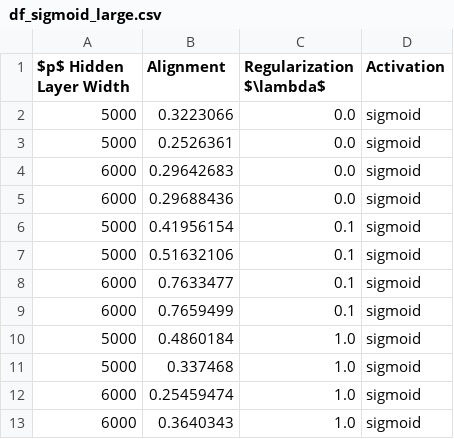
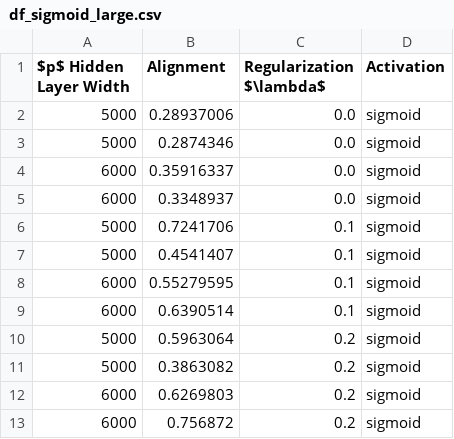
Before and after one commit to ChristophorusX/align_neurips_simulations, a CSV file: df_sigmoid_large.csv, drawn as a sheet.

```diff
--- a/df_sigmoid_large.csv
+++ b/df_sigmoid_large.csv
@@ -1,13 +1,13 @@
 $p$ Hidden Layer Width,Alignment,Regularization $\lambda$,Activation
-5000,0.3223066,0.0,sigmoid
-5000,0.2526361,0.0,sigmoid
-6000,0.29642683,0.0,sigmoid
-6000,0.29688436,0.0,sigmoid
-5000,0.41956154,0.1,sigmoid
-5000,0.51632106,0.1,sigmoid
-6000,0.7633477,0.1,sigmoid
-6000,0.7659499,0.1,sigmoid
-5000,0.4860184,1.0,sigmoid
-5000,0.337468,1.0,sigmoid
-6000,0.25459474,1.0,sigmoid
-6000,0.3640343,1.0,sigmoid
+5000,0.28937006,0.0,sigmoid
+5000,0.2874346,0.0,sigmoid
+6000,0.35916337,0.0,sigmoid
+6000,0.3348937,0.0,sigmoid
+5000,0.7241706,0.1,sigmoid
+5000,0.4541407,0.1,sigmoid
+6000,0.55279595,0.1,sigmoid
+6000,0.6390514,0.1,sigmoid
+5000,0.5963064,0.2,sigmoid
+5000,0.3863082,0.2,sigmoid
+6000,0.6269803,0.2,sigmoid
+6000,0.756872,0.2,sigmoid
```
Also changed, not shown: 1 other file.
